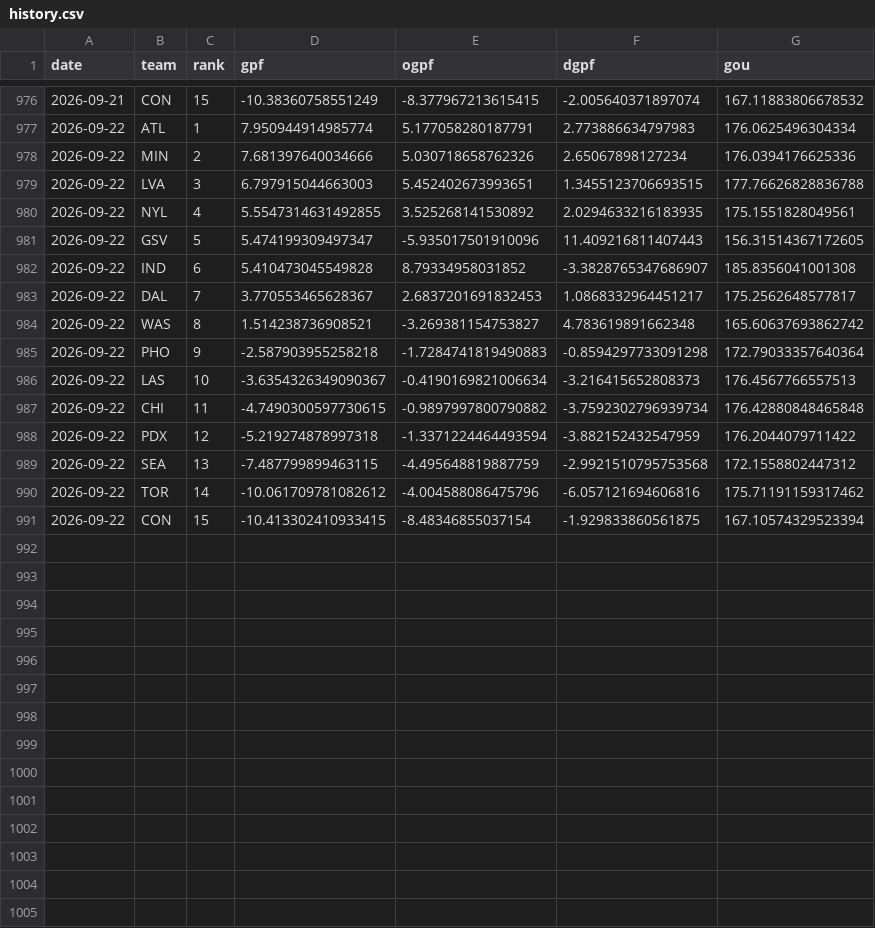
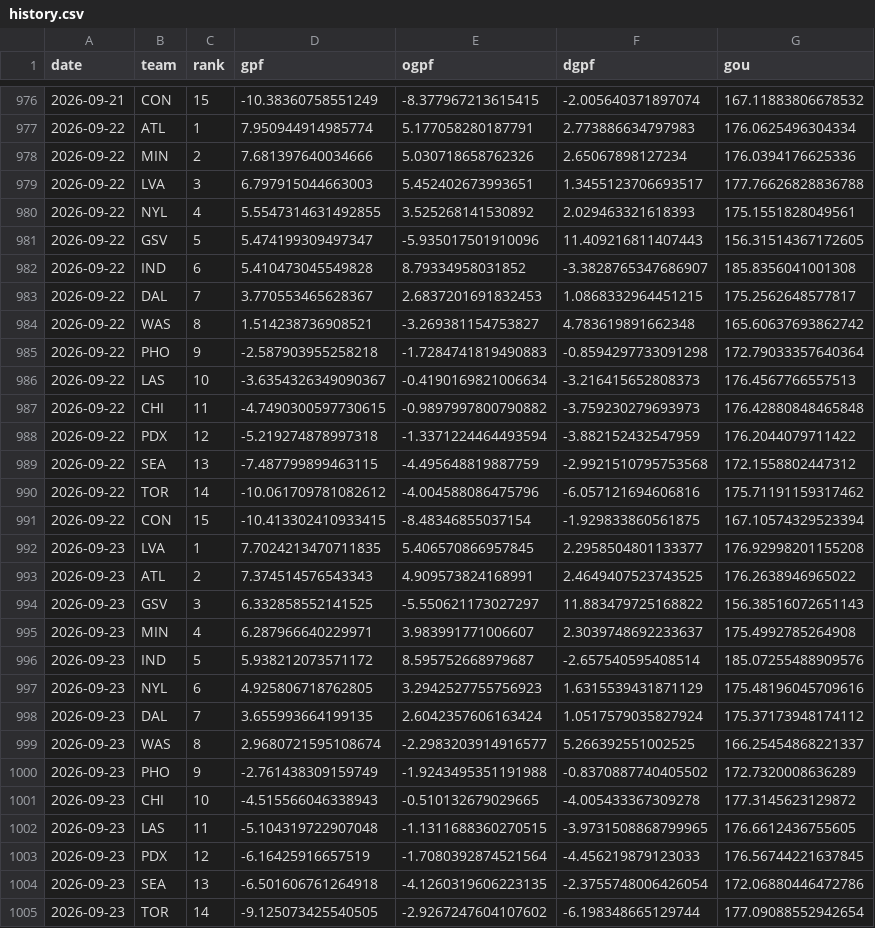
Before and after one commit to k-maaker/wnba-rankings, a CSV file: data/history.csv, drawn as a sheet; only a part is shown, gaps mark what is left out; the diff covers the shown part only.

```diff
--- a/data/history.csv
+++ b/data/history.csv
@@ -978,7 +978,7 @@ date,team,rank,gpf,ogpf,dgpf,gou
 2026-09-22,MIN,2,7.681397640034666,5.030718658762326,2.65067898127234,176.0394176625336
-2026-09-22,LVA,3,6.797915044663003,5.452402673993651,1.3455123706693515,177.76626828836788
-2026-09-22,NYL,4,5.5547314631492855,3.525268141530892,2.0294633216183935,175.1551828049561
+2026-09-22,LVA,3,6.797915044663003,5.452402673993651,1.3455123706693517,177.76626828836788
+2026-09-22,NYL,4,5.5547314631492855,3.525268141530892,2.029463321618393,175.1551828049561
 2026-09-22,GSV,5,5.474199309497347,-5.935017501910096,11.409216811407443,156.31514367172605
 2026-09-22,IND,6,5.410473045549828,8.79334958031852,-3.3828765347686907,185.8356041001308
-2026-09-22,DAL,7,3.770553465628367,2.6837201691832453,1.0868332964451217,175.2562648577817
+2026-09-22,DAL,7,3.770553465628367,2.6837201691832453,1.0868332964451215,175.2562648577817
 2026-09-22,WAS,8,1.514238736908521,-3.269381154753827,4.783619891662348,165.60637693862742
@@ -986,3 +986,3 @@ date,team,rank,gpf,ogpf,dgpf,gou
 2026-09-22,LAS,10,-3.6354326349090367,-0.4190169821006634,-3.216415652808373,176.4567766557513
-2026-09-22,CHI,11,-4.7490300597730615,-0.9897997800790882,-3.7592302796939734,176.42880848465848
+2026-09-22,CHI,11,-4.7490300597730615,-0.9897997800790882,-3.759230279693973,176.42880848465848
 2026-09-22,PDX,12,-5.219274878997318,-1.3371224464493594,-3.882152432547959,176.2044079711422
@@ -991 +991,15 @@ date,team,rank,gpf,ogpf,dgpf,gou
 2026-09-22,CON,15,-10.413302410933415,-8.48346855037154,-1.929833860561875,167.10574329523394
+2026-09-23,LVA,1,7.7024213470711835,5.406570866957845,2.2958504801133377,176.92998201155208
+2026-09-23,ATL,2,7.374514576543343,4.909573824168991,2.4649407523743525,176.2638946965022
+2026-09-23,GSV,3,6.332858552141525,-5.550621173027297,11.883479725168822,156.38516072651143
+2026-09-23,MIN,4,6.287966640229971,3.983991771006607,2.3039748692233637,175.4992785264908
+2026-09-23,IND,5,5.938212073571172,8.595752668979687,-2.657540595408514,185.07255488909576
+2026-09-23,NYL,6,4.925806718762805,3.2942527755756923,1.6315539431871129,175.48196045709616
+2026-09-23,DAL,7,3.655993664199135,2.6042357606163424,1.0517579035827924,175.37173948174112
+2026-09-23,WAS,8,2.9680721595108674,-2.2983203914916577,5.266392551002525,166.25454868221337
+2026-09-23,PHO,9,-2.761438309159749,-1.9243495351191988,-0.8370887740405502,172.7320008636289
+2026-09-23,CHI,10,-4.515566046338943,-0.510132679029665,-4.005433367309278,177.3145623129872
+2026-09-23,LAS,11,-5.104319722907048,-1.1311688360270515,-3.9731508868799965,176.6612436755605
+2026-09-23,PDX,12,-6.16425916657519,-1.7080392874521564,-4.456219879123033,176.56744221637845
+2026-09-23,SEA,13,-6.501606761264918,-4.1260319606223135,-2.3755748006426054,172.06880446472786
+2026-09-23,TOR,14,-9.125073425540505,-2.9267247604107602,-6.198348665129744,177.09088552942654
```
Also changed, not shown: 1 added row elsewhere in this file, data/games.csv, docs/rankings.csv, 3 other files.
